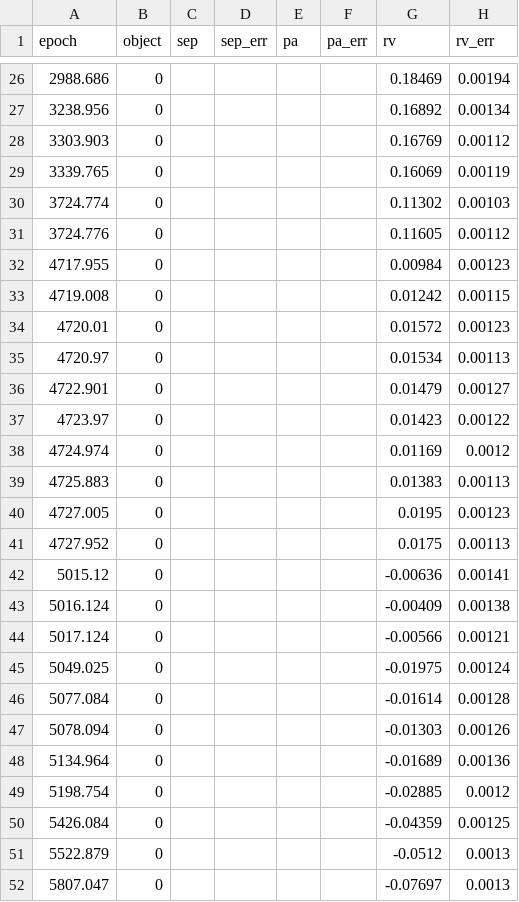
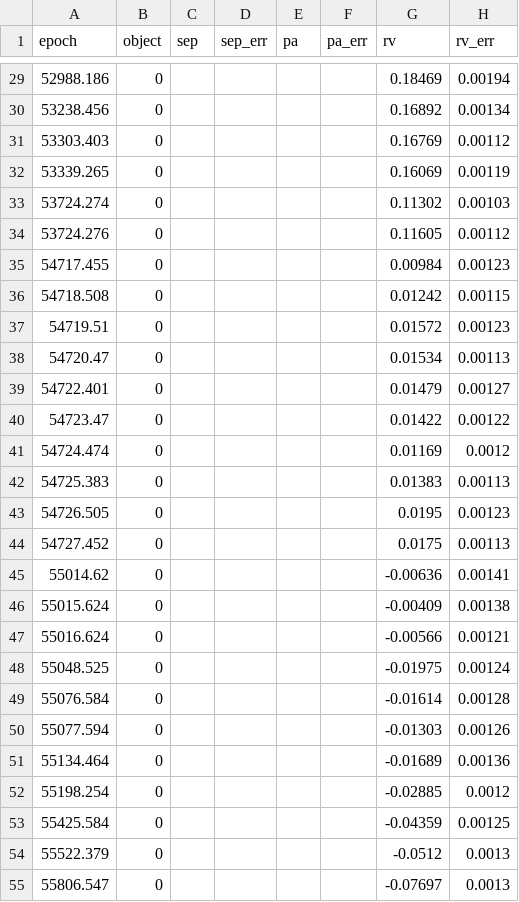
Before and after one commit to sblunt/orbitize, a CSV file: orbitize/example_data/HD4747.csv, drawn as a sheet; only a part is shown, gaps mark what is left out; the diff covers the shown part only.

```diff
--- a/orbitize/example_data/HD4747.csv
+++ b/orbitize/example_data/HD4747.csv
@@ -26,27 +29,27 @@ epoch,object,sep,sep_err,pa,pa_err,rv,rv_err
-2988.686,0,,,,,0.18469,0.00194
-3238.956,0,,,,,0.16892,0.00134
-3303.903,0,,,,,0.16769,0.00112
-3339.765,0,,,,,0.16069,0.00119
-3724.774,0,,,,,0.11302,0.00103
-3724.776,0,,,,,0.11605,0.00112
-4717.955,0,,,,,0.00984,0.00123
-4719.008,0,,,,,0.01242,0.00115
-4720.01,0,,,,,0.01572,0.00123
-4720.97,0,,,,,0.01534,0.00113
-4722.901,0,,,,,0.01479,0.00127
-4723.97,0,,,,,0.01423,0.00122
-4724.974,0,,,,,0.01169,0.0012
-4725.883,0,,,,,0.01383,0.00113
-4727.005,0,,,,,0.0195,0.00123
-4727.952,0,,,,,0.0175,0.00113
-5015.12,0,,,,,-0.00636,0.00141
-5016.124,0,,,,,-0.00409,0.00138
-5017.124,0,,,,,-0.00566,0.00121
-5049.025,0,,,,,-0.01975,0.00124
-5077.084,0,,,,,-0.01614,0.00128
-5078.094,0,,,,,-0.01303,0.00126
-5134.964,0,,,,,-0.01689,0.00136
-5198.754,0,,,,,-0.02885,0.0012
-5426.084,0,,,,,-0.04359,0.00125
-5522.879,0,,,,,-0.0512,0.0013
-5807.047,0,,,,,-0.07697,0.0013
+52988.186,0,,,,,0.18469,0.00194
+53238.456,0,,,,,0.16892,0.00134
+53303.403,0,,,,,0.16769,0.00112
+53339.265,0,,,,,0.16069,0.00119
+53724.274,0,,,,,0.11302,0.00103
+53724.276,0,,,,,0.11605,0.00112
+54717.455,0,,,,,0.00984,0.00123
+54718.508,0,,,,,0.01242,0.00115
+54719.51,0,,,,,0.01572,0.00123
+54720.47,0,,,,,0.01534,0.00113
+54722.401,0,,,,,0.01479,0.00127
+54723.47,0,,,,,0.01422,0.00122
+54724.474,0,,,,,0.01169,0.0012
+54725.383,0,,,,,0.01383,0.00113
+54726.505,0,,,,,0.0195,0.00123
+54727.452,0,,,,,0.0175,0.00113
+55014.62,0,,,,,-0.00636,0.00141
+55015.624,0,,,,,-0.00409,0.00138
+55016.624,0,,,,,-0.00566,0.00121
+55048.525,0,,,,,-0.01975,0.00124
+55076.584,0,,,,,-0.01614,0.00128
+55077.594,0,,,,,-0.01303,0.00126
+55134.464,0,,,,,-0.01689,0.00136
+55198.254,0,,,,,-0.02885,0.0012
+55425.584,0,,,,,-0.04359,0.00125
+55522.379,0,,,,,-0.0512,0.0013
+55806.547,0,,,,,-0.07697,0.0013
```
Also changed, not shown: 3 added rows, 3 removed rows and 29 edited cells elsewhere in this file.
